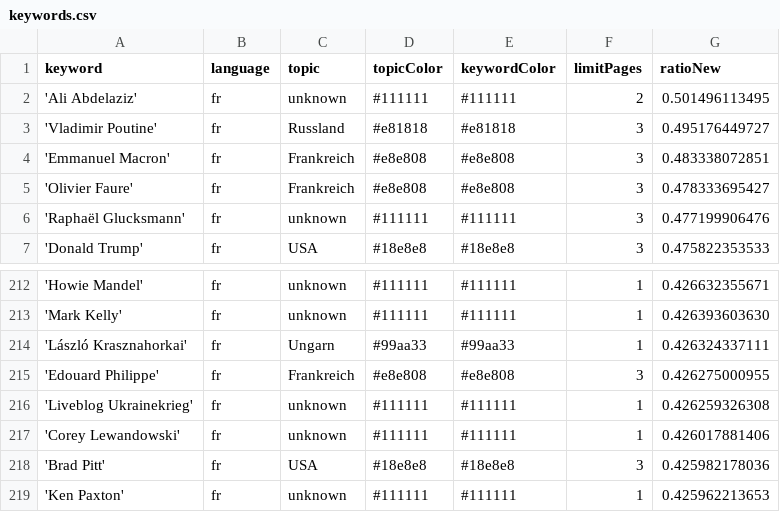
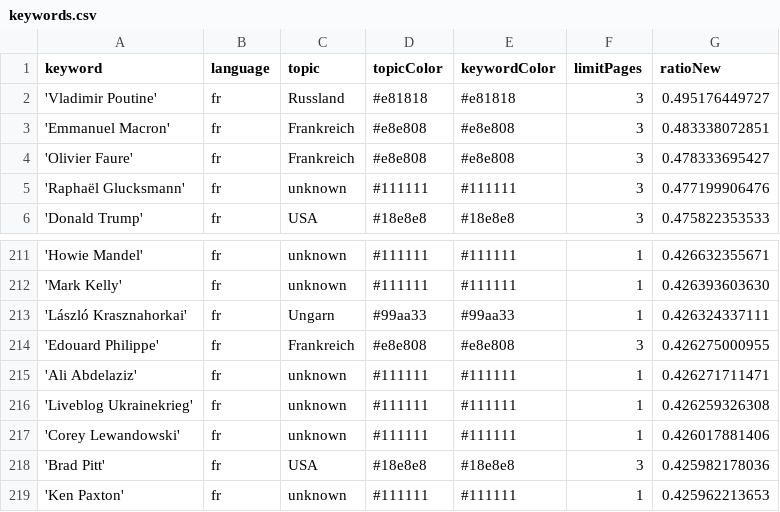
Before and after one commit to JoPhi24-news/gensChuchoter, a CSV file: keywords.csv, drawn as a sheet; only a part is shown, gaps mark what is left out; removed rows and columns are numbered as before the commit, all else as after; the diff names each change by its address in the sheet, - before the commit and + after, or states it on an @@ line.

Commit message:
Commit from GitHub Actions (harvest:0.0)

```diff
--- a/keywords.csv
+++ b/keywords.csv
-row 2: 'Ali Abdelaziz' | fr | unknown | #111111 | #111111 | 2 | 0.501496113495
+row 215: 'Ali Abdelaziz' | fr | unknown | #111111 | #111111 | 1 | 0.426271711471
```
